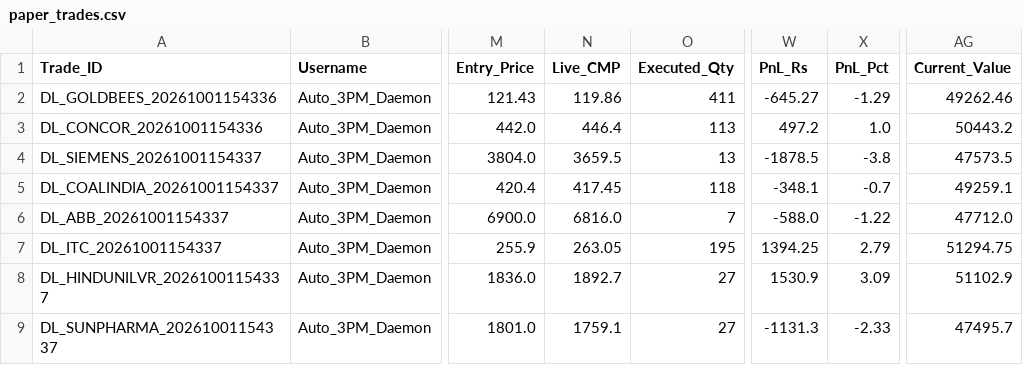
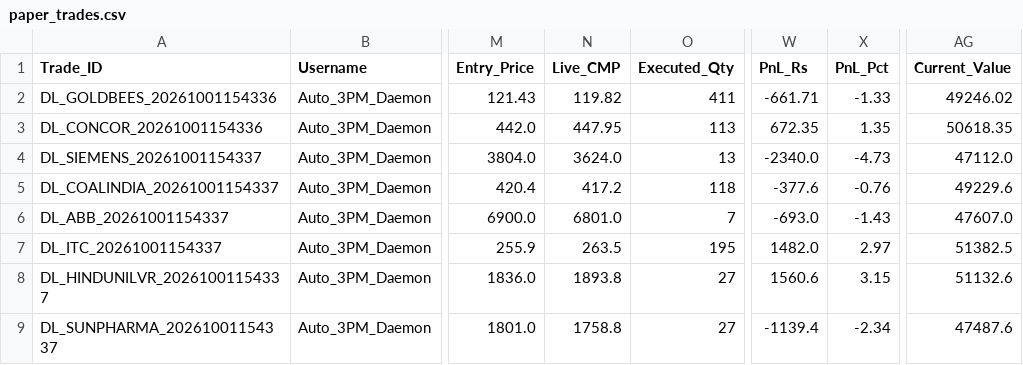
Before and after one commit to purntripathi-cmd/catalyst-pulse-pro, a CSV file: data/paper_trades.csv, drawn as a sheet; only a part is shown, gaps mark what is left out; the diff covers the shown part only; the diff names each change by its address in the sheet, - before the commit and + after, or states it on an @@ line.

```diff
--- a/data/paper_trades.csv
+++ b/data/paper_trades.csv
-N2 (Live_CMP): 119.86
+N2 (Live_CMP): 119.82
-W2 (PnL_Rs): -645.27
+W2 (PnL_Rs): -661.71
-X2 (PnL_Pct): -1.29
+X2 (PnL_Pct): -1.33
-AG2 (Current_Value): 49262.46
+AG2 (Current_Value): 49246.02
-N3 (Live_CMP): 446.4
+N3 (Live_CMP): 447.95
-W3 (PnL_Rs): 497.2
+W3 (PnL_Rs): 672.35
-X3 (PnL_Pct): 1.0
+X3 (PnL_Pct): 1.35
-AG3 (Current_Value): 50443.2
+AG3 (Current_Value): 50618.35
-N4 (Live_CMP): 3659.5
+N4 (Live_CMP): 3624.0
-W4 (PnL_Rs): -1878.5
+W4 (PnL_Rs): -2340.0
-X4 (PnL_Pct): -3.8
+X4 (PnL_Pct): -4.73
-AG4 (Current_Value): 47573.5
+AG4 (Current_Value): 47112.0
-N5 (Live_CMP): 417.45
+N5 (Live_CMP): 417.2
-W5 (PnL_Rs): -348.1
+W5 (PnL_Rs): -377.6
-X5 (PnL_Pct): -0.7
+X5 (PnL_Pct): -0.76
-AG5 (Current_Value): 49259.1
+AG5 (Current_Value): 49229.6
-N6 (Live_CMP): 6816.0
+N6 (Live_CMP): 6801.0
-W6 (PnL_Rs): -588.0
+W6 (PnL_Rs): -693.0
-X6 (PnL_Pct): -1.22
+X6 (PnL_Pct): -1.43
-AG6 (Current_Value): 47712.0
+AG6 (Current_Value): 47607.0
-N7 (Live_CMP): 263.05
+N7 (Live_CMP): 263.5
-W7 (PnL_Rs): 1394.25
+W7 (PnL_Rs): 1482.0
-X7 (PnL_Pct): 2.79
+X7 (PnL_Pct): 2.97
-AG7 (Current_Value): 51294.75
+AG7 (Current_Value): 51382.5
-N8 (Live_CMP): 1892.7
+N8 (Live_CMP): 1893.8
-W8 (PnL_Rs): 1530.9
+W8 (PnL_Rs): 1560.6
-X8 (PnL_Pct): 3.09
+X8 (PnL_Pct): 3.15
-AG8 (Current_Value): 51102.9
+AG8 (Current_Value): 51132.6
-N9 (Live_CMP): 1759.1
+N9 (Live_CMP): 1758.8
-W9 (PnL_Rs): -1131.3
+W9 (PnL_Rs): -1139.4
-X9 (PnL_Pct): -2.33
+X9 (PnL_Pct): -2.34
-AG9 (Current_Value): 47495.7
+AG9 (Current_Value): 47487.6
```
Also changed, not shown: 40 edited cells elsewhere in this file, catalyst_prediction_ledger.csv, 9 other files.
